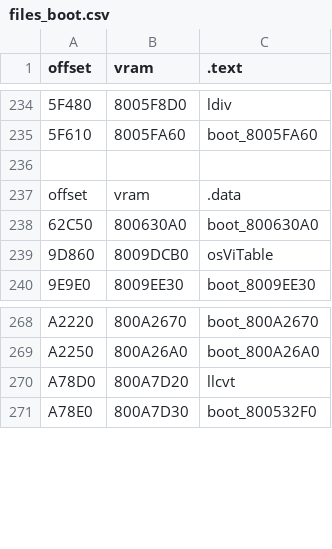
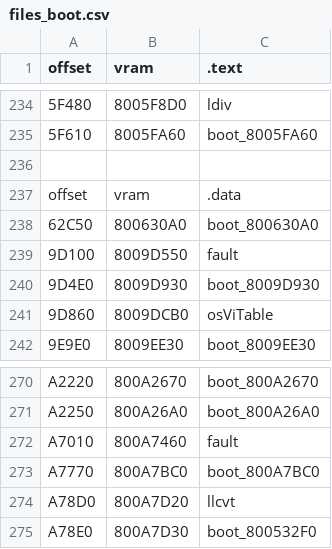
Before and after one commit to Decompollaborate/hypdisasm, a CSV file: ver/us/tables/files_boot.csv, drawn as a sheet; only a part is shown, gaps mark what is left out; the diff names each change by its address in the sheet, - before the commit and + after, or states it on an @@ line.

Commit message:
fault

```diff
--- a/ver/us/tables/files_boot.csv
+++ b/ver/us/tables/files_boot.csv
+row 239: 9D100 | 8009D550 | fault
+row 240: 9D4E0 | 8009D930 | boot_8009D930
+row 272: A7010 | 800A7460 | fault
+row 273: A7770 | 800A7BC0 | boot_800A7BC0
```
Also changed, not shown: ver/jp/tables/files_boot.csv, ver/jp/tables/functions.csv, 18 other files.
